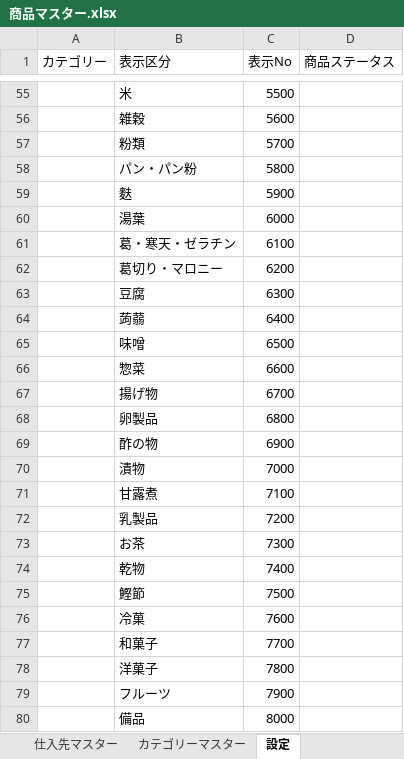
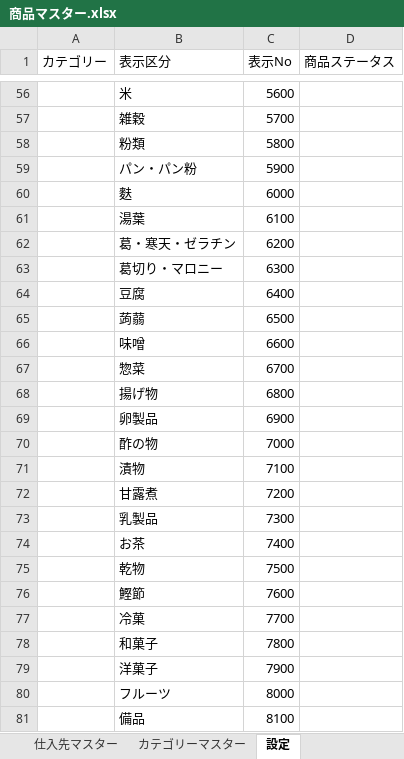
Before and after one commit to steve-omtvjackass-create/sanei-catalog, an Excel workbook: 商品マスター.xlsx, sheet 設定, drawn as a sheet; only a part is shown, gaps mark what is left out; values as stored, in another font and other column widths than the file's, no borders; addresses are those after the commit; the diff covers the shown part only; the diff names each change by its address in the sheet, - before the commit and + after, or states it on an @@ line.

```diff
--- a/商品マスター.xlsx (sheet 設定)
+++ b/商品マスター.xlsx (sheet 設定)
-C56 (表示No): 5500
+C56 (表示No): 5600
-C57 (表示No): 5600
+C57 (表示No): 5700
-C58 (表示No): 5700
+C58 (表示No): 5800
-C59 (表示No): 5800
+C59 (表示No): 5900
-C60 (表示No): 5900
+C60 (表示No): 6000
-C61 (表示No): 6000
+C61 (表示No): 6100
-C62 (表示No): 6100
+C62 (表示No): 6200
-C63 (表示No): 6200
+C63 (表示No): 6300
-C64 (表示No): 6300
+C64 (表示No): 6400
-C65 (表示No): 6400
+C65 (表示No): 6500
-C66 (表示No): 6500
+C66 (表示No): 6600
-C67 (表示No): 6600
+C67 (表示No): 6700
-C68 (表示No): 6700
+C68 (表示No): 6800
-C69 (表示No): 6800
+C69 (表示No): 6900
-C70 (表示No): 6900
+C70 (表示No): 7000
-C71 (表示No): 7000
+C71 (表示No): 7100
-C72 (表示No): 7100
+C72 (表示No): 7200
-C73 (表示No): 7200
+C73 (表示No): 7300
-C74 (表示No): 7300
+C74 (表示No): 7400
-C75 (表示No): 7400
+C75 (表示No): 7500
-C76 (表示No): 7500
+C76 (表示No): 7600
-C77 (表示No): 7600
+C77 (表示No): 7700
-C78 (表示No): 7700
+C78 (表示No): 7800
-C79 (表示No): 7800
+C79 (表示No): 7900
-C80 (表示No): 7900
+C80 (表示No): 8000
-C81 (表示No): 8000
+C81 (表示No): 8100
```
Also changed, not shown: 1 added row and 26 edited cells elsewhere in this sheet, sheet 商品マスター, 特価商品.xlsx, 10 other files.
